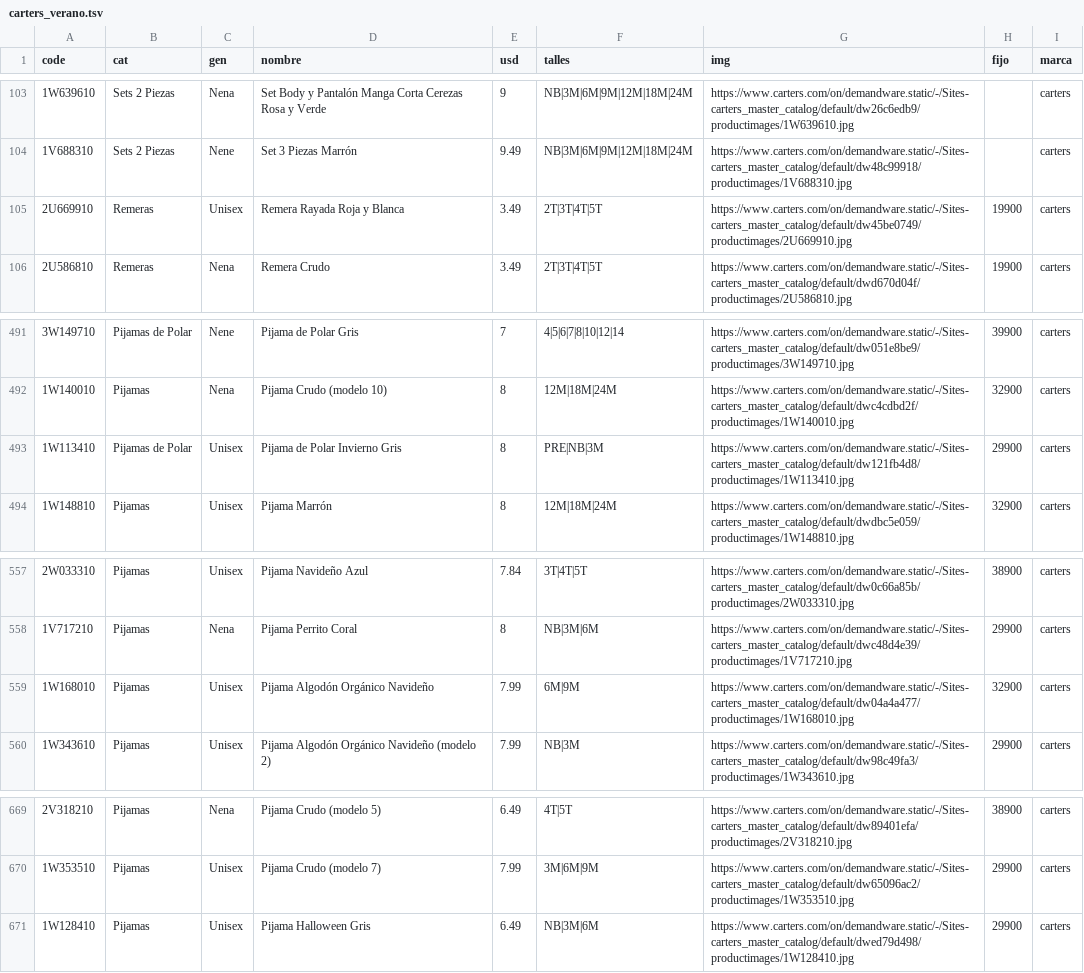
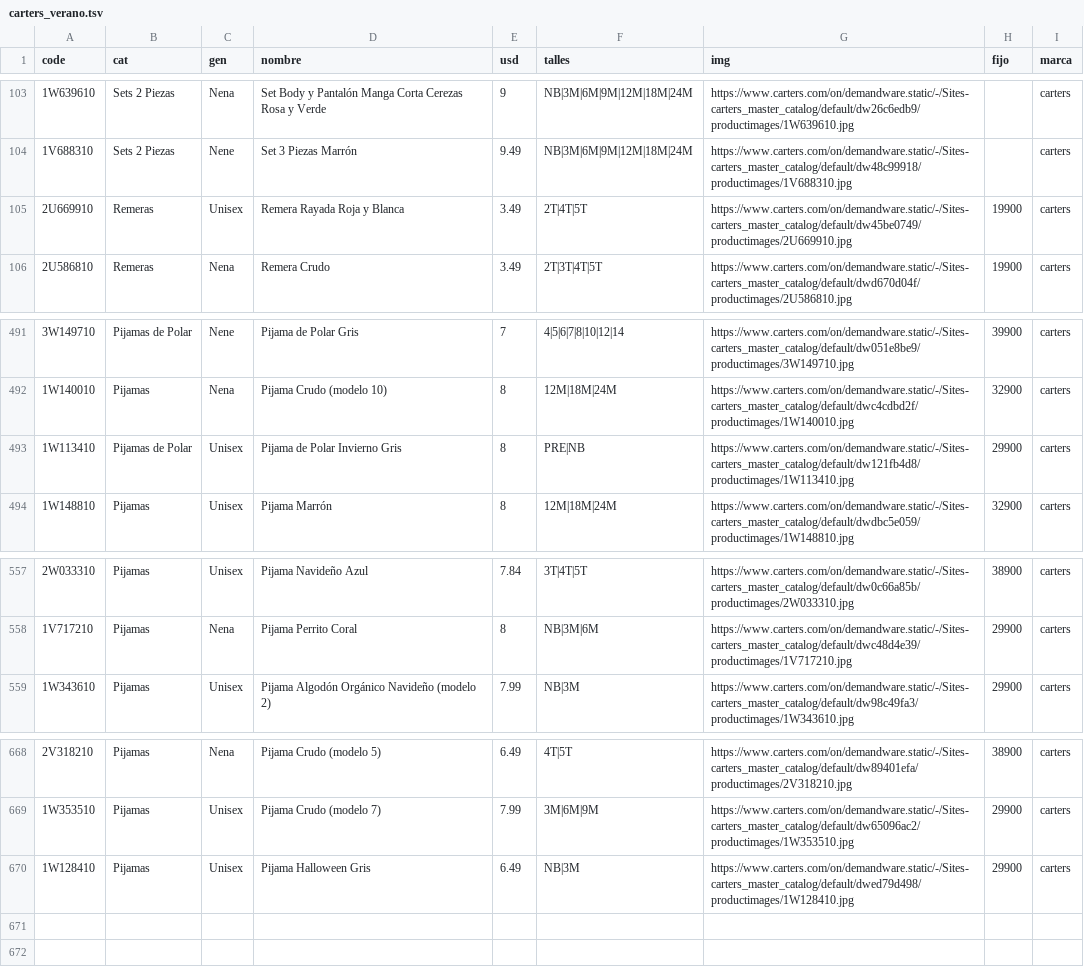
Before and after one commit to pcampodoni-ux/topp-preventa, a TSV file: tools/carters_verano.tsv, drawn as a sheet; only a part is shown, gaps mark what is left out; removed rows and columns are numbered as before the commit, all else as after; the diff names each change by its address in the sheet, - before the commit and + after, or states it on an @@ line.

```diff
--- a/tools/carters_verano.tsv
+++ b/tools/carters_verano.tsv
-F105 (talles): 2T|3T|4T|5T
+F105 (talles): 2T|4T|5T
-F493 (talles): PRE|NB|3M
+F493 (talles): PRE|NB
-row 559: 1W168010 | Pijamas | Unisex | Pijama Algodón Orgánico Navideño | 7.99 | 6M|9M | https://www.carters.com/on/demandware.static/-/Sites-carters_master_catalog/default/dw04a4a477/productimages/1W168010.jpg | 32900 | carters
-F670 (talles): NB|3M|6M
+F670 (talles): NB|3M
```
Also changed, not shown: tools/gap_verano.tsv, tools/gapfactory.tsv, 4 other files.
